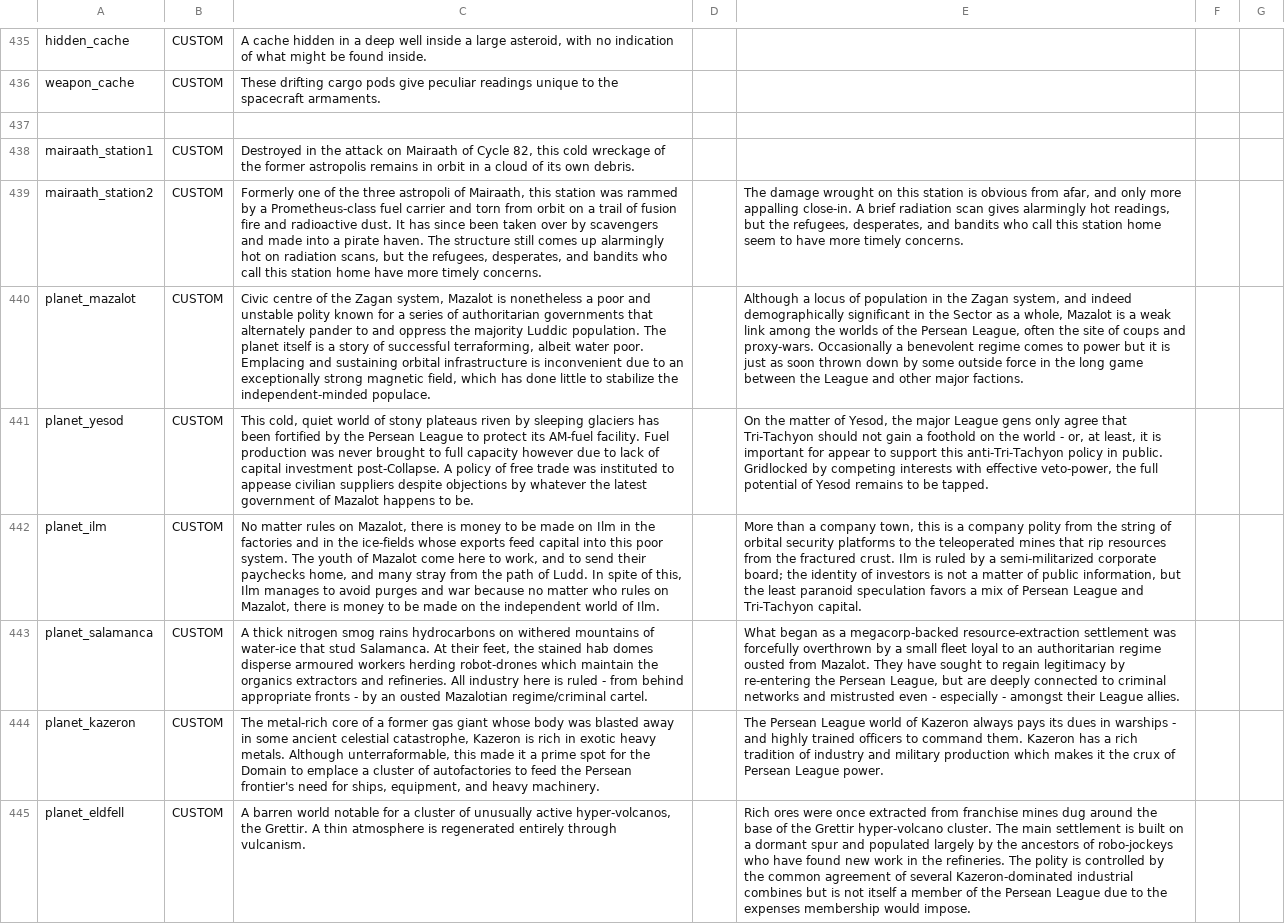
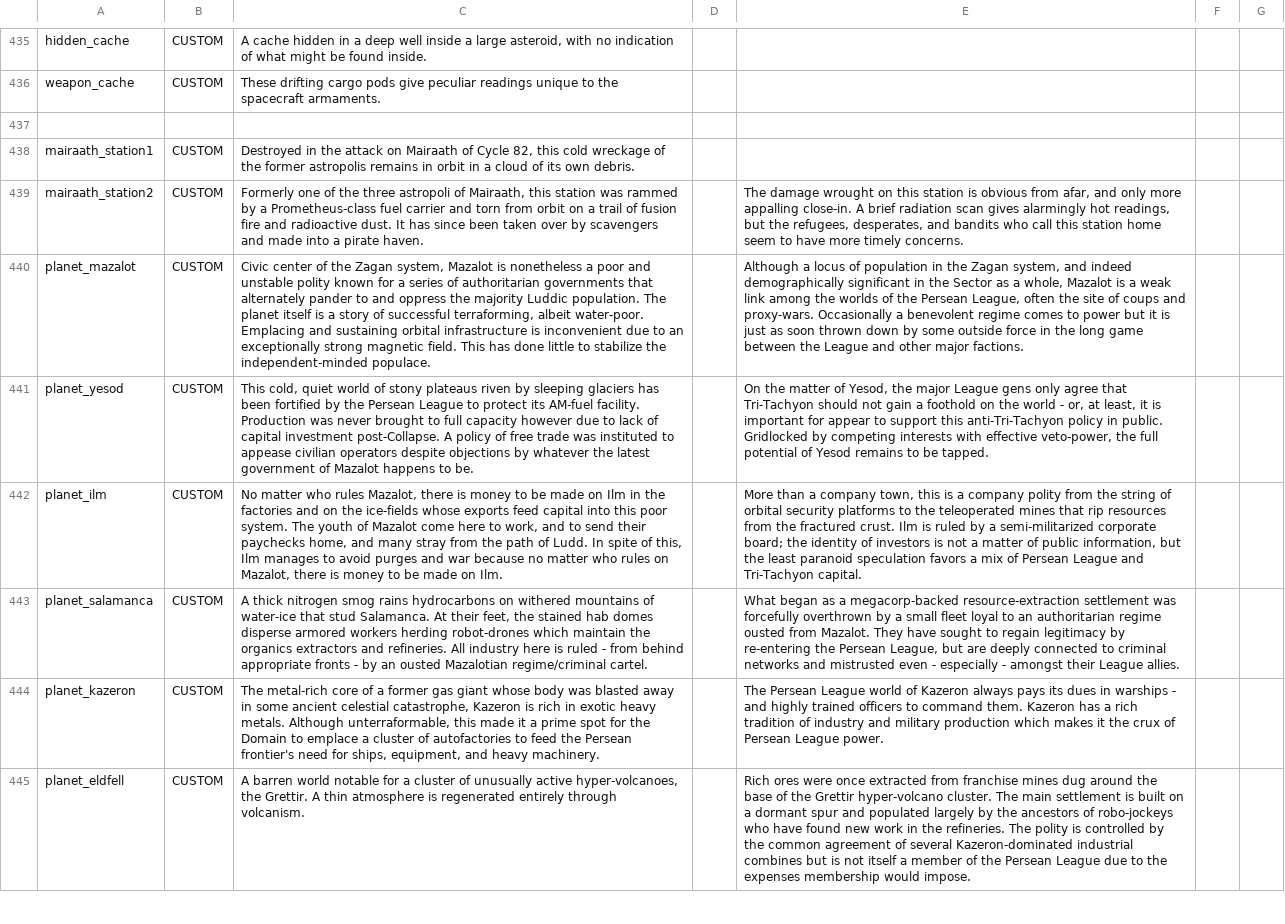
Before and after one commit to grena/starsector_french_translation_mod, a CSV file: data/strings/descriptions.csv, drawn as a sheet; only a part is shown, gaps mark what is left out; the diff covers the shown part only; the diff names each change by its address in the sheet, - before the commit and + after, or states it on an @@ line.

```diff
--- a/data/strings/descriptions.csv
+++ b/data/strings/descriptions.csv
-C439: …pirate haven. The structure still comes up alarmingly hot on radiation scans, but the refugees, desperates, and bandits who call this station home have more timely concerns.
+C439: …pirate haven.
-C440: Civic centre of the Zagan system, Mazalot is nonetheless a poor and unstable polity known for a series of authoritarian governments that alternately pander to and oppress the majority Luddic population. The planet itself is a story of successful terraforming, albeit water poor. Emplacing and sustaining orbital infrastructure is inconvenient due to an exceptionally strong magnetic field, which has done…
+C440: Civic center of the Zagan system, Mazalot is nonetheless a poor and unstable polity known for a series of authoritarian governments that alternately pander to and oppress the majority Luddic population. The planet itself is a story of successful terraforming, albeit water-poor. Emplacing and sustaining orbital infrastructure is inconvenient due to an exceptionally strong magnetic field. This has done…
-C441: …AM-fuel facility. Fuel production was never brought to full capacity however due to lack of capital investment post-Collapse. A policy of free trade was instituted to appease civilian suppliers despite objections…
+C441: …AM-fuel facility. Production was never brought to full capacity however due to lack of capital investment post-Collapse. A policy of free trade was instituted to appease civilian operators despite objections…
-C442: No matter rules on Mazalot, there is money to be made on Ilm in the factories and in the ice-fields whose exports feed capital into this poor system. The youth of Mazalot come here to work, and to send their paychecks home, and many stray from the path of Ludd. In spite of this, Ilm manages to avoid purges and war because no matter who rules on Mazalot, there is money to be made on the independent world of Ilm.
+C442: No matter who rules Mazalot, there is money to be made on Ilm in the factories and on the ice-fields whose exports feed capital into this poor system. The youth of Mazalot come here to work, and to send their paychecks home, and many stray from the path of Ludd. In spite of this, Ilm manages to avoid purges and war because no matter who rules on Mazalot, there is money to be made on Ilm.
-C443: …domes disperse armoured workers herding…
+C443: …domes disperse armored workers herding…
-C445: …unusually active hyper-volcanos, the Grettir. A thin atmosphere is regenerated entirely through vulcanism.
+C445: …unusually active hyper-volcanoes, the Grettir. A thin atmosphere is regenerated entirely through volcanism.
```
Also changed, not shown: 192 edited cells elsewhere in this file, data/campaign/abilities.csv, data/campaign/submarkets.csv, 7 other files.
